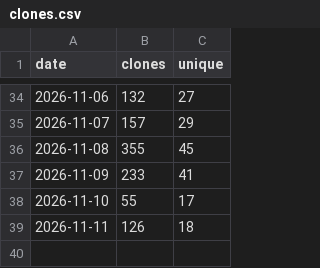
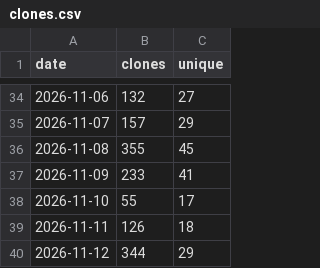
Before and after one commit to MohammedEl-sayedAhmed/sedjem, a CSV file: clones.csv, drawn as a sheet; only a part is shown, gaps mark what is left out; the diff names each change by its address in the sheet, - before the commit and + after, or states it on an @@ line.

```diff
--- a/clones.csv
+++ b/clones.csv
+row 40: 2026-11-12 | 344 | 29
```
Also changed, not shown: downloads.csv, referrers.csv, 8 other files.
